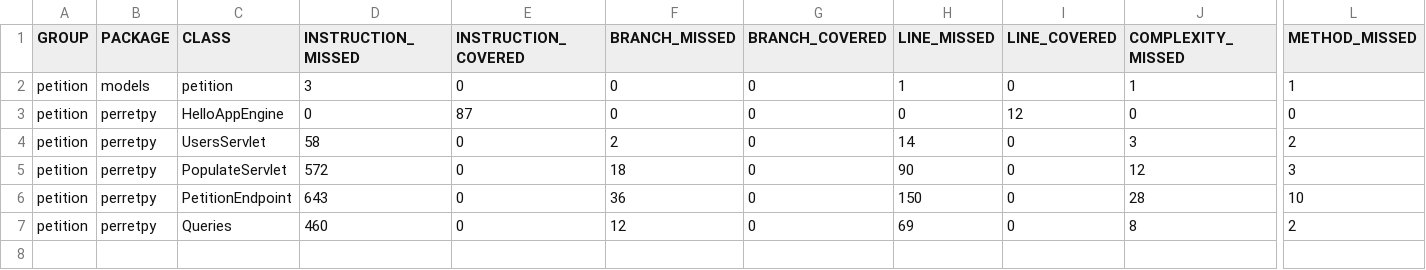
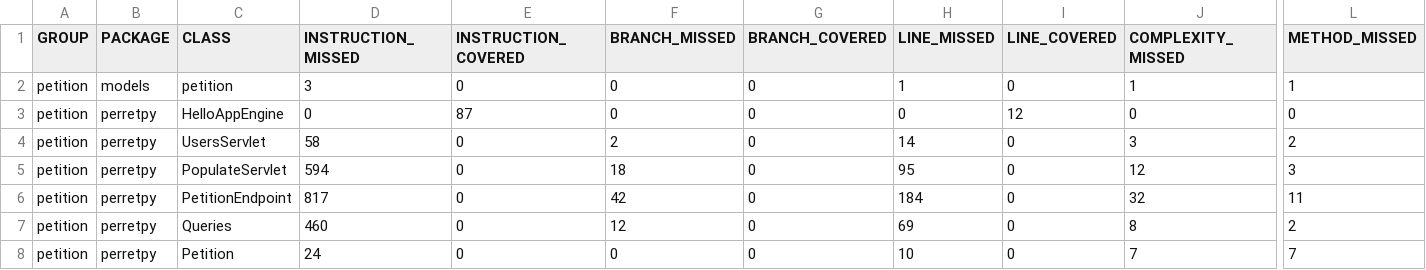
Before and after one commit to PERRETPY/petition_back, a CSV file: target/site/jacoco/jacoco.csv, drawn as a sheet; only a part is shown, gaps mark what is left out; rows hold the shown columns only; the diff names each change by its address in the sheet, - before the commit and + after, or states it on an @@ line.

```diff
--- a/target/site/jacoco/jacoco.csv
+++ b/target/site/jacoco/jacoco.csv
-D5 (INSTRUCTION_MISSED): 572
+D5 (INSTRUCTION_MISSED): 594
-H5 (LINE_MISSED): 90
+H5 (LINE_MISSED): 95
-D6 (INSTRUCTION_MISSED): 643
+D6 (INSTRUCTION_MISSED): 817
-F6 (BRANCH_MISSED): 36
+F6 (BRANCH_MISSED): 42
-H6 (LINE_MISSED): 150
+H6 (LINE_MISSED): 184
-J6 (COMPLEXITY_MISSED): 28
+J6 (COMPLEXITY_MISSED): 32
-L6 (METHOD_MISSED): 10
+L6 (METHOD_MISSED): 11
+row 8: petition | perretpy | Petition | 24 | 0 | 0 | 0 | 10 | 0 | 7 | 7
```
Also changed, not shown: 20 other files.
